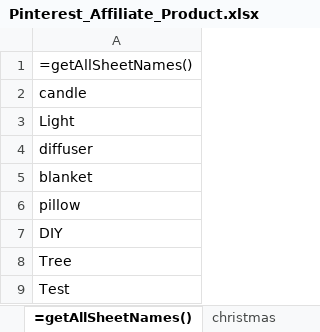
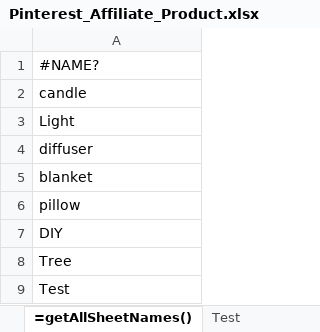
Before and after one commit to leanneluorl/Pin-generator, an Excel workbook: Pinterest_Affiliate_Product.xlsx, sheet =getAllSheetNames(), drawn as a sheet; values as stored, in another font and other column widths than the file's, no borders; charts and pictures not drawn; the diff names each change by its address in the sheet, - before the commit and + after, or states it on an @@ line.

```diff
--- a/Pinterest_Affiliate_Product.xlsx (sheet =getAllSheetNames())
+++ b/Pinterest_Affiliate_Product.xlsx (sheet =getAllSheetNames())
-A1: =getAllSheetNames()
+A1: #NAME?
```
Also changed, not shown: sheet diffuser, sheet Test, other sheet tabs, charts or pictures, Pinterest_Affiliate_Data.xlsx, 1 other file.
